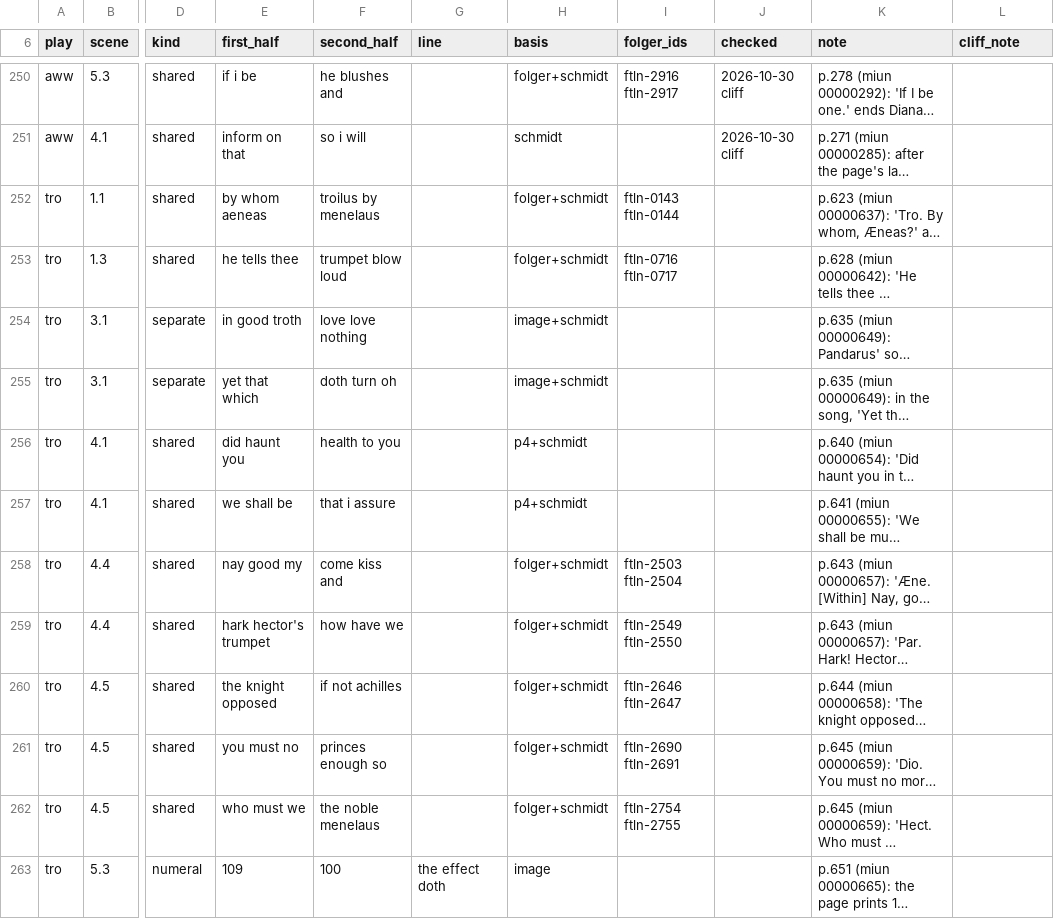
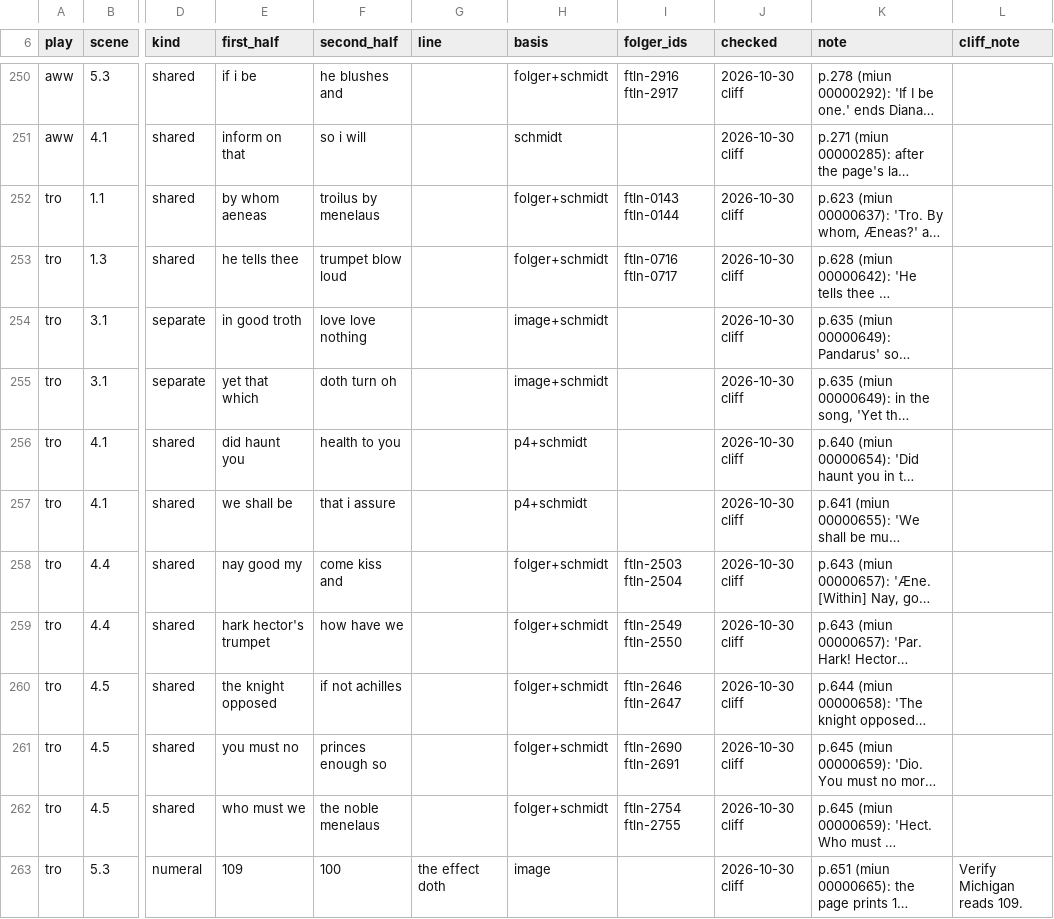
Before and after one commit to PerseusDLCode/corpus-tools, a TSV file: data/globe/shared-lines.tsv, drawn as a sheet; only a part is shown, gaps mark what is left out; long unchanged cells end in …; the diff names each change by its address in the sheet, - before the commit and + after, or states it on an @@ line.

```diff
--- a/data/globe/shared-lines.tsv
+++ b/data/globe/shared-lines.tsv
-J252:J263 (checked): (empty)
+J252:J263 (checked): 2026-10-30 cliff
-L263 (cliff_note): (empty)
+L263 (cliff_note): Verify Michigan reads 109.
```
Also changed, not shown: data/globe/numeral-checks.tsv.
